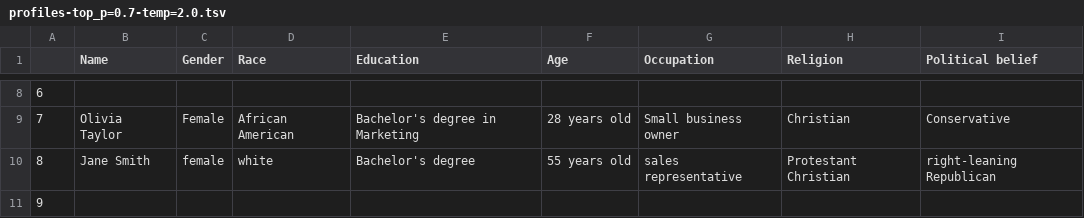
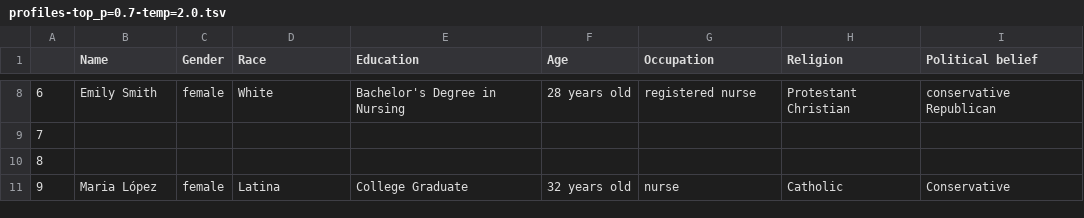
Before and after one commit to bohanhou14/SAMOYEDS, a TSV file: profiles/profiles-top_p=0.7-temp=2.0.tsv, drawn as a sheet; only a part is shown, gaps mark what is left out; the diff covers the shown part only.

```diff
--- a/profiles/profiles-top_p=0.7-temp=2.0.tsv
+++ b/profiles/profiles-top_p=0.7-temp=2.0.tsv
@@ -8,4 +8,4 @@
-6								
-7	 Olivia Taylor	 Female	 African American	 Bachelor's degree in Marketing	 28 years old	 Small business owner	 Christian	 Conservative
-8	 Jane Smith	 female	 white	 Bachelor's degree	 55 years old	 sales representative	 Protestant Christian	 right-leaning Republican
-9								
+6	 Emily Smith	 female	 White	 Bachelor's Degree in Nursing	 28 years old	 registered nurse	 Protestant Christian	 conservative Republican
+7								
+8								
+9	 Maria López	 female	 Latina	 College Graduate	 32 years old	 nurse	 Catholic	 Conservative
```
Also changed, not shown: 27 edited cells elsewhere in this file, 1 other file.
